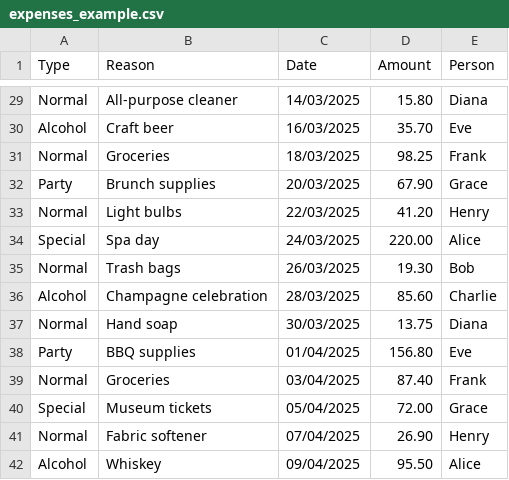
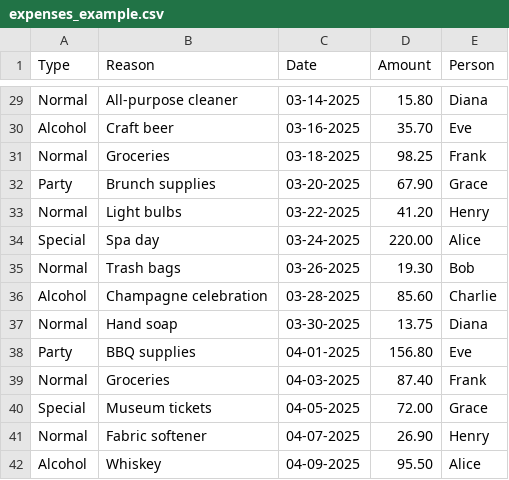
Before and after one commit to gnoblet/house-expenses-accounting, a CSV file: inst/app/www/examples/expenses_example.csv, drawn as a sheet; only a part is shown, gaps mark what is left out; the diff covers the shown part only; the diff names each change by its address in the sheet, - before the commit and + after, or states it on an @@ line.

Commit message:
Change date format in expenses_example.csv to MM-DD-YYYY

```diff
--- a/inst/app/www/examples/expenses_example.csv
+++ b/inst/app/www/examples/expenses_example.csv
-C29 (Date): 14/03/2025
+C29 (Date): 03-14-2025
-C30 (Date): 16/03/2025
+C30 (Date): 03-16-2025
-C31 (Date): 18/03/2025
+C31 (Date): 03-18-2025
-C32 (Date): 20/03/2025
+C32 (Date): 03-20-2025
-C33 (Date): 22/03/2025
+C33 (Date): 03-22-2025
-C34 (Date): 24/03/2025
+C34 (Date): 03-24-2025
-C35 (Date): 26/03/2025
+C35 (Date): 03-26-2025
-C36 (Date): 28/03/2025
+C36 (Date): 03-28-2025
-C37 (Date): 30/03/2025
+C37 (Date): 03-30-2025
-C38 (Date): 01/04/2025
+C38 (Date): 04-01-2025
-C39 (Date): 03/04/2025
+C39 (Date): 04-03-2025
-C40 (Date): 05/04/2025
+C40 (Date): 04-05-2025
-C41 (Date): 07/04/2025
+C41 (Date): 04-07-2025
-C42 (Date): 09/04/2025
+C42 (Date): 04-09-2025
```
Also changed, not shown: 27 edited cells elsewhere in this file.
